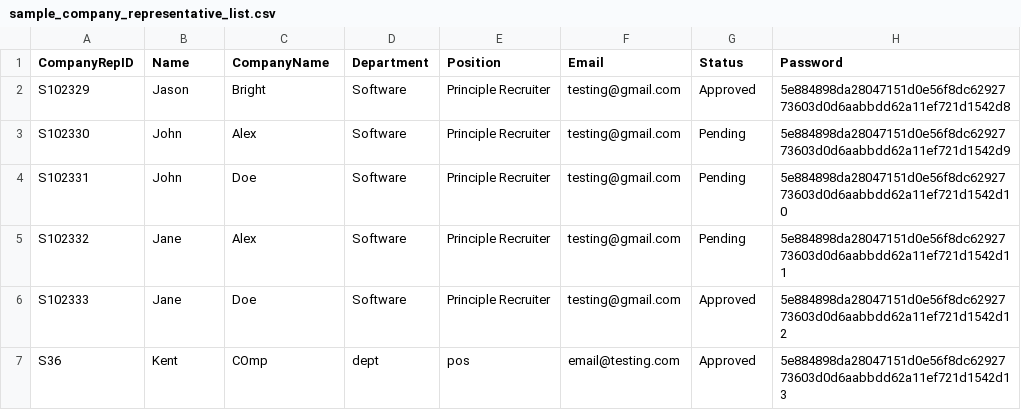
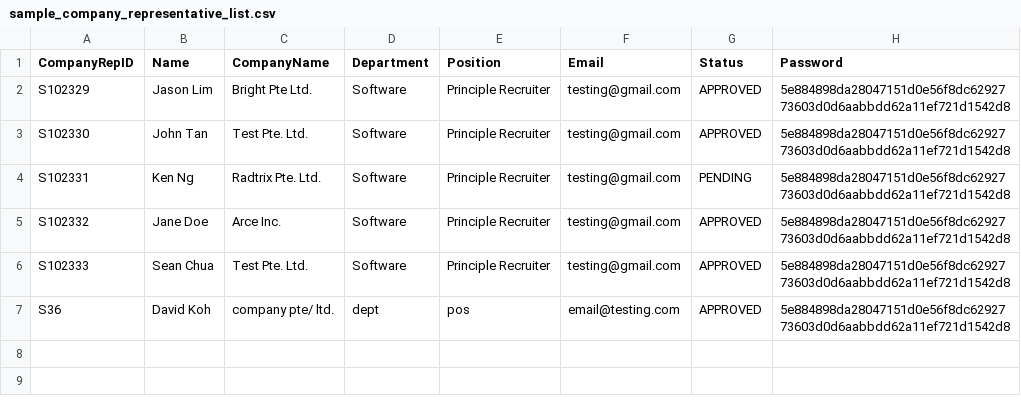
Before and after one commit to pixelhypercube/sc2002-oop, a CSV file: sc2002OOP/src/data/sample_company_representative_list.csv, drawn as a sheet.

```diff
--- a/sc2002OOP/src/data/sample_company_representative_list.csv
+++ b/sc2002OOP/src/data/sample_company_representative_list.csv
@@ -1,7 +1,7 @@
 CompanyRepID,Name,CompanyName,Department,Position,Email,Status,Password
-S102329,Jason,Bright,Software,Principle Recruiter,testing@gmail.com,Approved,5e884898da28047151d0e56f8dc6292773603d0d6aabbdd62a11ef721d1542d8
-S102330,John,Alex,Software,Principle Recruiter,testing@gmail.com,Pending,5e884898da28047151d0e56f8dc6292773603d0d6aabbdd62a11ef721d1542d9
-S102331,John,Doe,Software,Principle Recruiter,testing@gmail.com,Pending,5e884898da28047151d0e56f8dc6292773603d0d6aabbdd62a11ef721d1542d10
-S102332,Jane,Alex,Software,Principle Recruiter,testing@gmail.com,Pending,5e884898da28047151d0e56f8dc6292773603d0d6aabbdd62a11ef721d1542d11
-S102333,Jane,Doe,Software,Principle Recruiter,testing@gmail.com,Approved,5e884898da28047151d0e56f8dc6292773603d0d6aabbdd62a11ef721d1542d12
-S36,Kent,COmp,dept,pos,email@testing.com,Approved,5e884898da28047151d0e56f8dc6292773603d0d6aabbdd62a11ef721d1542d13
+S102329,Jason Lim,Bright Pte Ltd.,Software,Principle Recruiter,testing@gmail.com,APPROVED,5e884898da28047151d0e56f8dc6292773603d0d6aabbdd62a11ef721d1542d8
+S102330,John Tan,Test Pte. Ltd.,Software,Principle Recruiter,testing@gmail.com,APPROVED,5e884898da28047151d0e56f8dc6292773603d0d6aabbdd62a11ef721d1542d8
+S102331,Ken Ng,Radtrix Pte. Ltd.,Software,Principle Recruiter,testing@gmail.com,PENDING,5e884898da28047151d0e56f8dc6292773603d0d6aabbdd62a11ef721d1542d8
+S102332,Jane Doe,Arce Inc.,Software,Principle Recruiter,testing@gmail.com,APPROVED,5e884898da28047151d0e56f8dc6292773603d0d6aabbdd62a11ef721d1542d8
+S102333,Sean Chua,Test Pte. Ltd.,Software,Principle Recruiter,testing@gmail.com,APPROVED,5e884898da28047151d0e56f8dc6292773603d0d6aabbdd62a11ef721d1542d8
+S36,David Koh,company pte/ ltd.,dept,pos,email@testing.com,APPROVED,5e884898da28047151d0e56f8dc6292773603d0d6aabbdd62a11ef721d1542d8
```
Also changed, not shown: sc2002OOP/src/data/sample_staff_list.csv, sc2002OOP/src/data/sample_student_list.csv, 51 other files.
